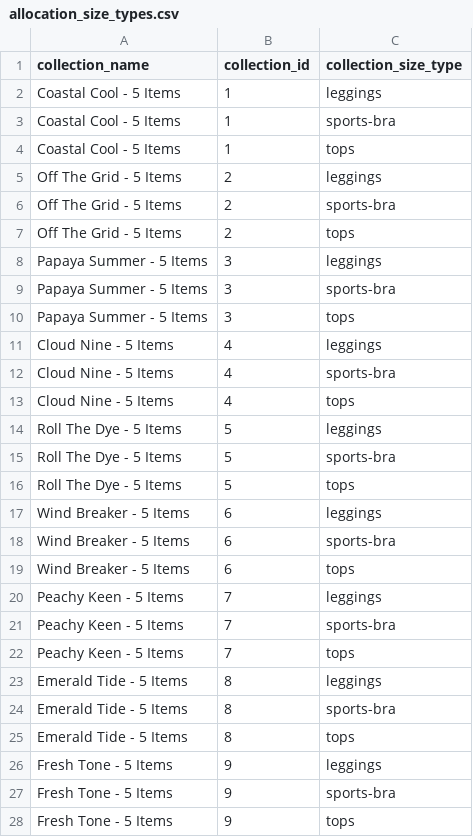
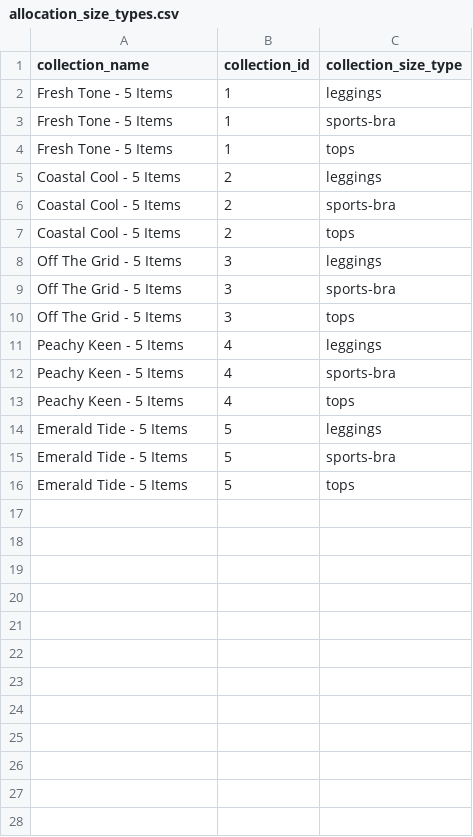
Before and after one commit to FLWallace105/allocation, a CSV file: allocation_size_types.csv, drawn as a sheet; only a part is shown; the diff covers the shown part only.

```diff
--- a/allocation_size_types.csv
+++ b/allocation_size_types.csv
@@ -1,28 +1,16 @@
 collection_name,collection_id,collection_size_type
-Coastal Cool - 5 Items,1,leggings
-Coastal Cool - 5 Items,1,sports-bra
-Coastal Cool - 5 Items,1,tops
-Off The Grid - 5 Items,2,leggings
-Off The Grid - 5 Items,2,sports-bra
-Off The Grid - 5 Items,2,tops
-Papaya Summer - 5 Items,3,leggings
-Papaya Summer - 5 Items,3,sports-bra
-Papaya Summer - 5 Items,3,tops
-Cloud Nine - 5 Items,4,leggings
-Cloud Nine - 5 Items,4,sports-bra
-Cloud Nine - 5 Items,4,tops
-Roll The Dye - 5 Items,5,leggings
-Roll The Dye - 5 Items,5,sports-bra
-Roll The Dye - 5 Items,5,tops
-Wind Breaker - 5 Items,6,leggings
-Wind Breaker - 5 Items,6,sports-bra
-Wind Breaker - 5 Items,6,tops
-Peachy Keen - 5 Items,7,leggings
-Peachy Keen - 5 Items,7,sports-bra
-Peachy Keen - 5 Items,7,tops
-Emerald Tide - 5 Items,8,leggings
-Emerald Tide - 5 Items,8,sports-bra
-Emerald Tide - 5 Items,8,tops
-Fresh Tone - 5 Items,9,leggings
-Fresh Tone - 5 Items,9,sports-bra
-Fresh Tone - 5 Items,9,tops
+Fresh Tone - 5 Items,1,leggings
+Fresh Tone - 5 Items,1,sports-bra
+Fresh Tone - 5 Items,1,tops
+Coastal Cool - 5 Items,2,leggings
+Coastal Cool - 5 Items,2,sports-bra
+Coastal Cool - 5 Items,2,tops
+Off The Grid - 5 Items,3,leggings
+Off The Grid - 5 Items,3,sports-bra
+Off The Grid - 5 Items,3,tops
+Peachy Keen - 5 Items,4,leggings
+Peachy Keen - 5 Items,4,sports-bra
+Peachy Keen - 5 Items,4,tops
+Emerald Tide - 5 Items,5,leggings
+Emerald Tide - 5 Items,5,sports-bra
+Emerald Tide - 5 Items,5,tops
```
Also changed, not shown: 3 removed rows elsewhere in this file, allocation_inventory.csv, 3 other files.
